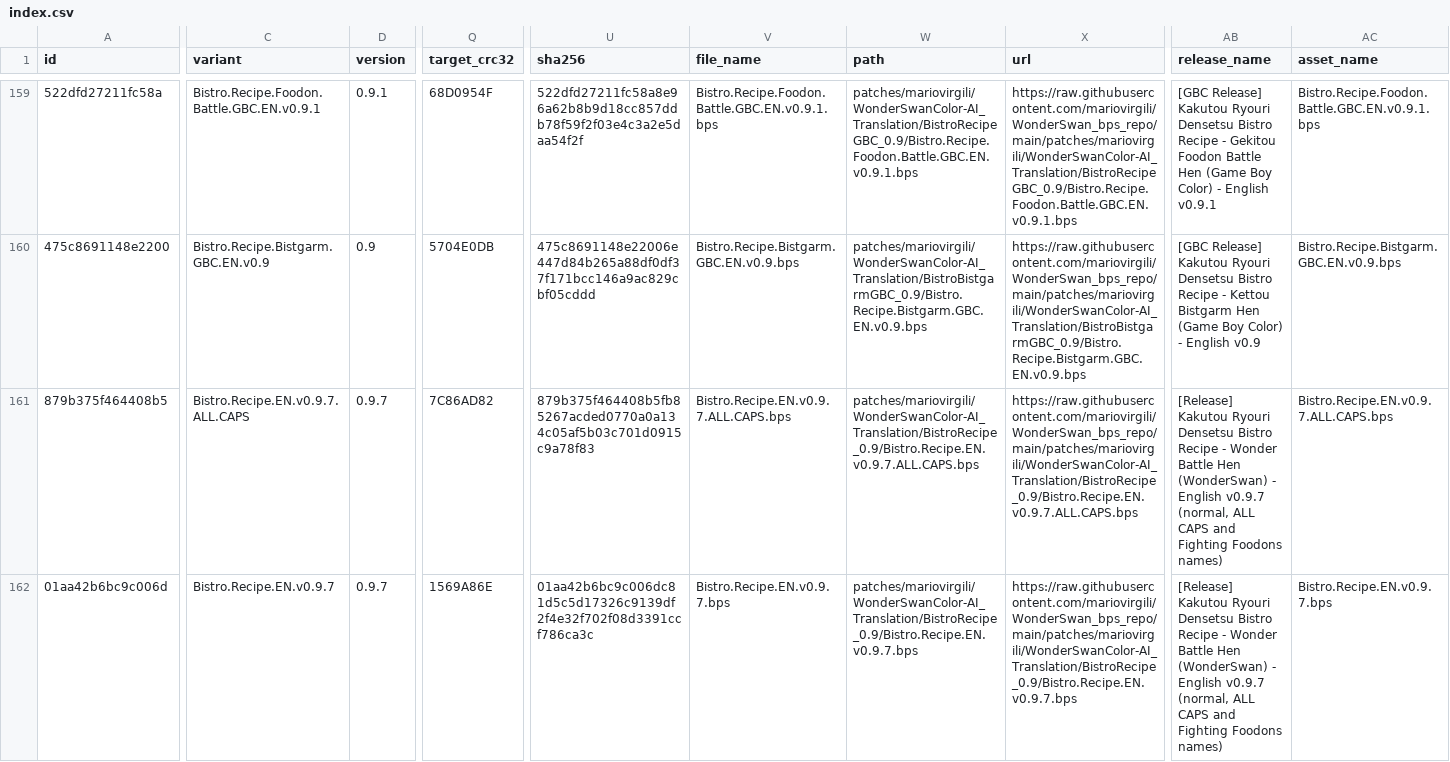
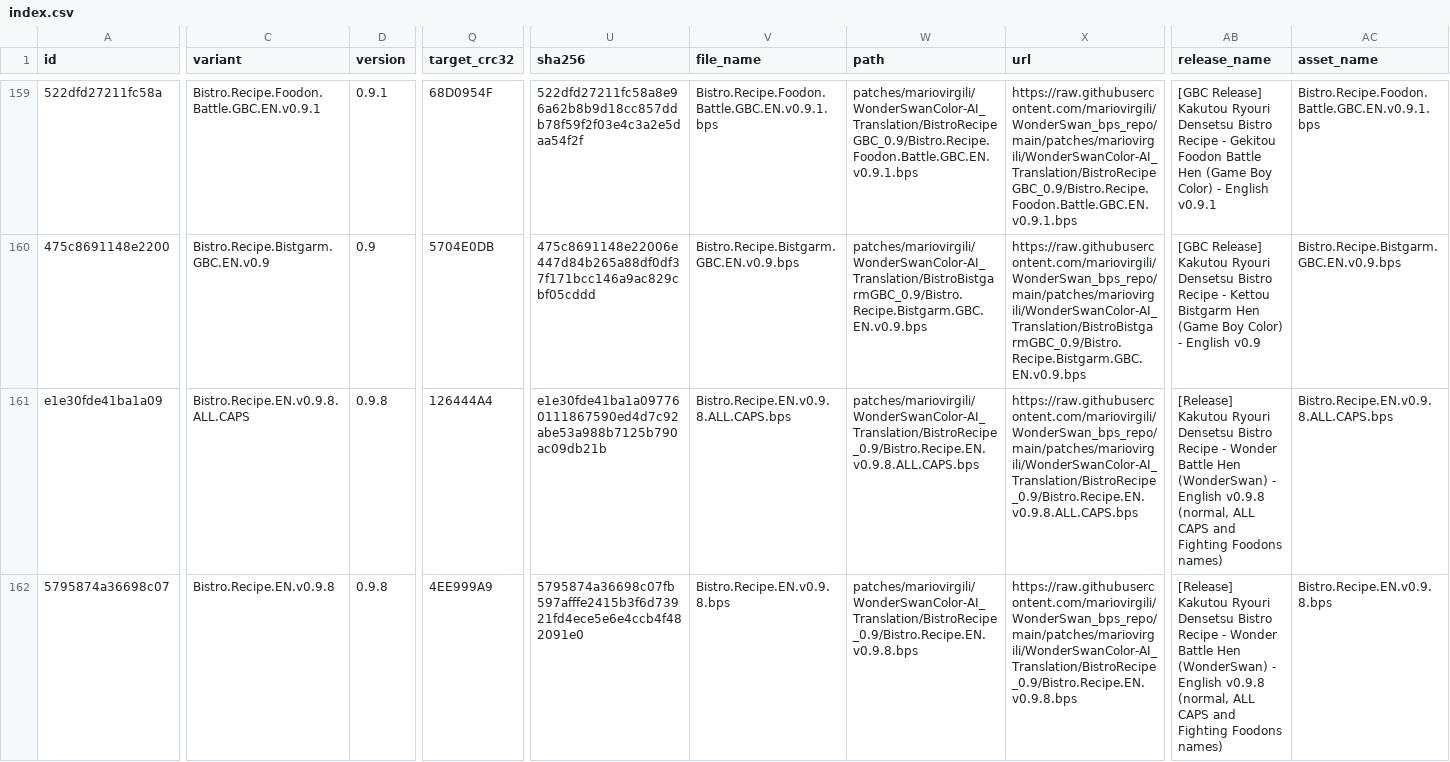
Before and after one commit to mariovirgili/WonderSwan_bps_repo, a CSV file: index.csv, drawn as a sheet; only a part is shown, gaps mark what is left out; the diff covers the shown part only; the diff names each change by its address in the sheet, - before the commit and + after, or states it on an @@ line.

```diff
--- a/index.csv
+++ b/index.csv
-A161 (id): 879b375f464408b5
+A161 (id): e1e30fde41ba1a09
-C161 (variant): Bistro.Recipe.EN.v0.9.7.ALL.CAPS
+C161 (variant): Bistro.Recipe.EN.v0.9.8.ALL.CAPS
-D161:D162 (version): 0.9.7
+D161:D162 (version): 0.9.8
-Q161 (target_crc32): 7C86AD82
+Q161 (target_crc32): 126444A4
-U161 (sha256): 879b375f464408b5fb85267acded0770a0a134c05af5b03c701d0915c9a78f83
+U161 (sha256): e1e30fde41ba1a097760111867590ed4d7c92abe53a988b7125b790ac09db21b
-V161 (file_name): Bistro.Recipe.EN.v0.9.7.ALL.CAPS.bps
+V161 (file_name): Bistro.Recipe.EN.v0.9.8.ALL.CAPS.bps
-W161 (path): patches/mariovirgili/WonderSwanColor-AI_Translation/BistroRecipe_0.9/Bistro.Recipe.EN.v0.9.7.ALL.CAPS.bps
+W161 (path): patches/mariovirgili/WonderSwanColor-AI_Translation/BistroRecipe_0.9/Bistro.Recipe.EN.v0.9.8.ALL.CAPS.bps
-X161 (url): https://raw.githubusercontent.com/mariovirgili/WonderSwan_bps_repo/main/patches/mariovirgili/WonderSwanColor-AI_Translation/BistroRecipe_0.9/Bistro.Recipe.EN.v0.9.7.ALL.CAPS.bps
+X161 (url): https://raw.githubusercontent.com/mariovirgili/WonderSwan_bps_repo/main/patches/mariovirgili/WonderSwanColor-AI_Translation/BistroRecipe_0.9/Bistro.Recipe.EN.v0.9.8.ALL.CAPS.bps
-AB161:AB162 (release_name): …- English v0.9.7 (normal, ALL…
+AB161:AB162 (release_name): …- English v0.9.8 (normal, ALL…
-AC161 (asset_name): Bistro.Recipe.EN.v0.9.7.ALL.CAPS.bps
+AC161 (asset_name): Bistro.Recipe.EN.v0.9.8.ALL.CAPS.bps
-A162 (id): 01aa42b6bc9c006d
+A162 (id): 5795874a36698c07
-C162 (variant): Bistro.Recipe.EN.v0.9.7
+C162 (variant): Bistro.Recipe.EN.v0.9.8
-Q162 (target_crc32): 1569A86E
+Q162 (target_crc32): 4EE999A9
-U162 (sha256): 01aa42b6bc9c006dc81d5c5d17326c9139df2f4e32f702f08d3391ccf786ca3c
+U162 (sha256): 5795874a36698c07fb597afffe2415b3f6d73921fd4ece5e6e4ccb4f482091e0
-V162 (file_name): Bistro.Recipe.EN.v0.9.7.bps
+V162 (file_name): Bistro.Recipe.EN.v0.9.8.bps
-W162 (path): patches/mariovirgili/WonderSwanColor-AI_Translation/BistroRecipe_0.9/Bistro.Recipe.EN.v0.9.7.bps
+W162 (path): patches/mariovirgili/WonderSwanColor-AI_Translation/BistroRecipe_0.9/Bistro.Recipe.EN.v0.9.8.bps
-X162 (url): https://raw.githubusercontent.com/mariovirgili/WonderSwan_bps_repo/main/patches/mariovirgili/WonderSwanColor-AI_Translation/BistroRecipe_0.9/Bistro.Recipe.EN.v0.9.7.bps
+X162 (url): https://raw.githubusercontent.com/mariovirgili/WonderSwan_bps_repo/main/patches/mariovirgili/WonderSwanColor-AI_Translation/BistroRecipe_0.9/Bistro.Recipe.EN.v0.9.8.bps
-AC162 (asset_name): Bistro.Recipe.EN.v0.9.7.bps
+AC162 (asset_name): Bistro.Recipe.EN.v0.9.8.bps
```
Also changed, not shown: 1 added row and 24 edited cells elsewhere in this file, 29 other files.
